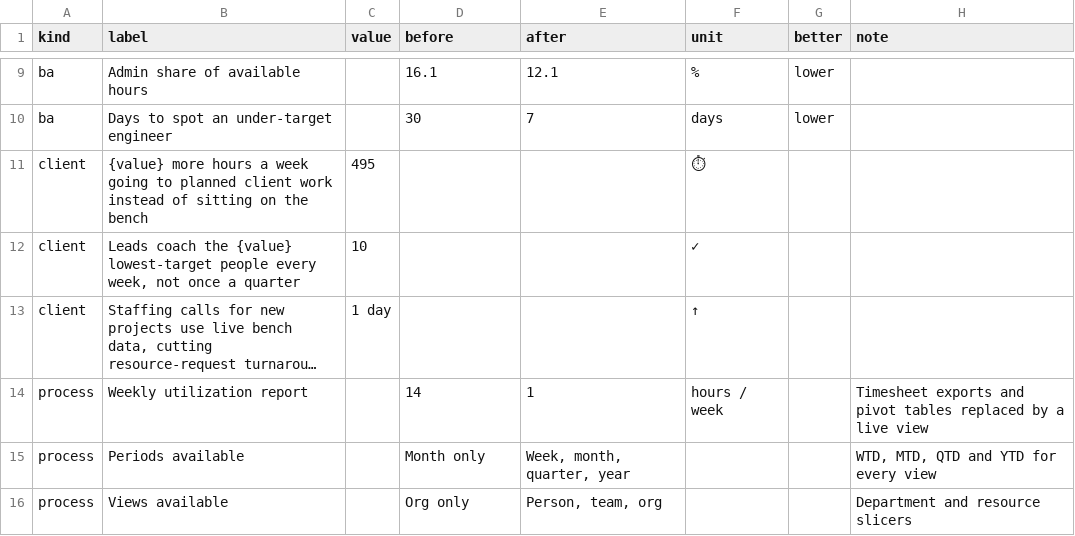
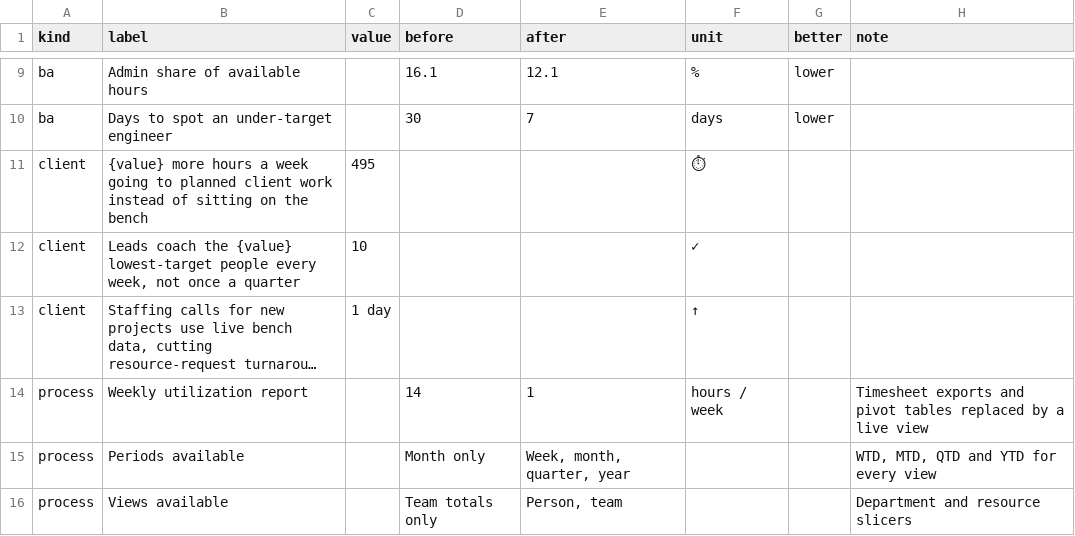
Before and after one commit to Chandunarra14/bi-analytics-portfolio, a CSV file: resource-utilization/data/impact.csv, drawn as a sheet; only a part is shown, gaps mark what is left out; long unchanged cells end in ….

```diff
--- a/resource-utilization/data/impact.csv
+++ b/resource-utilization/data/impact.csv
@@ -15,2 +15,2 @@ process,Weekly utilization report,,14,1,hours / week,,Timesheet exports and pivo
 process,Periods available,,Month only,"Week, month, quarter, year",,,"WTD, MTD, QTD and YTD for every view"
-process,Views available,,Org only,"Person, team, org",,,Department and resource slicers
+process,Views available,,Team totals only,"Person, team",,,Department and resource slicers
```
Also changed, not shown: 30 other files.
